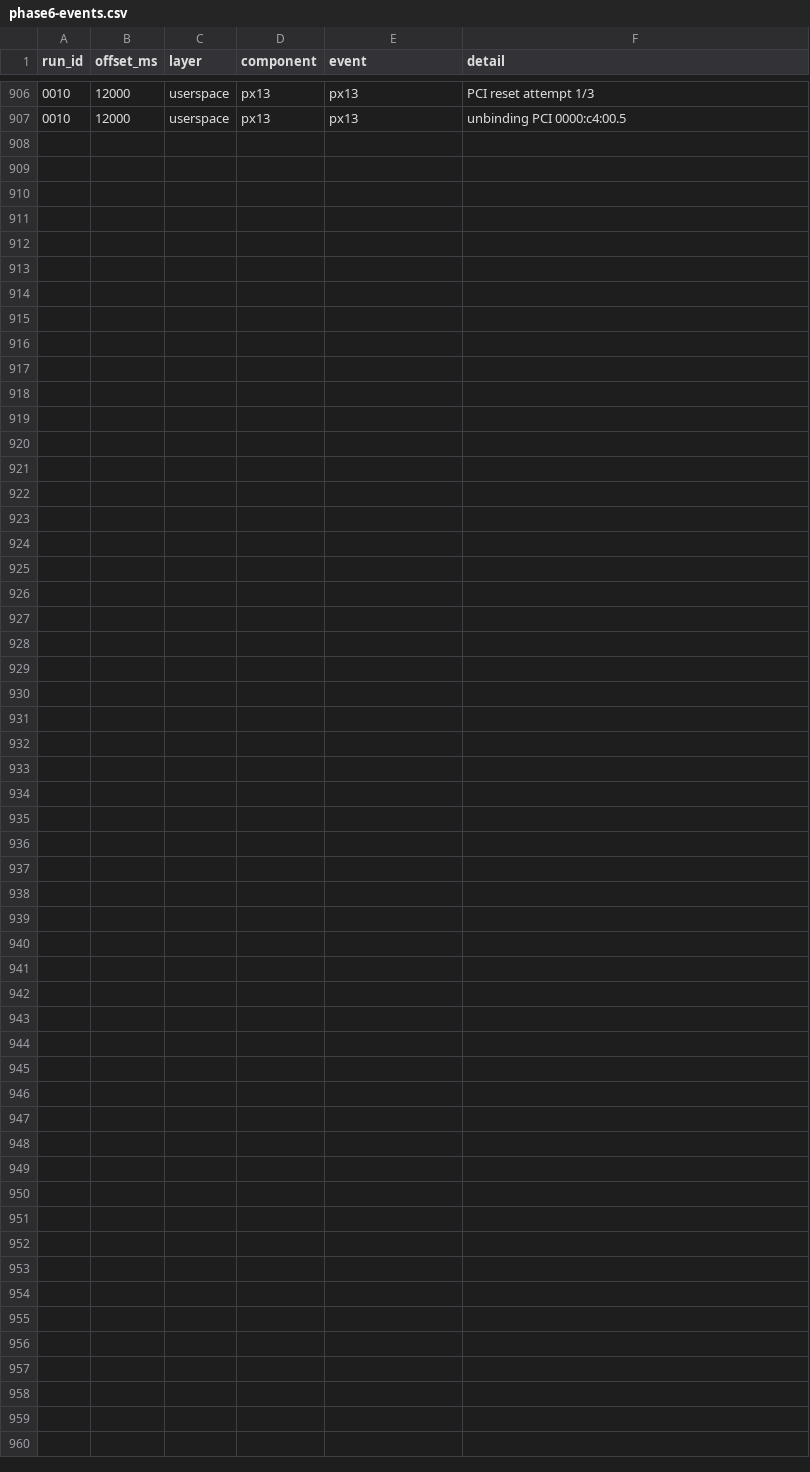
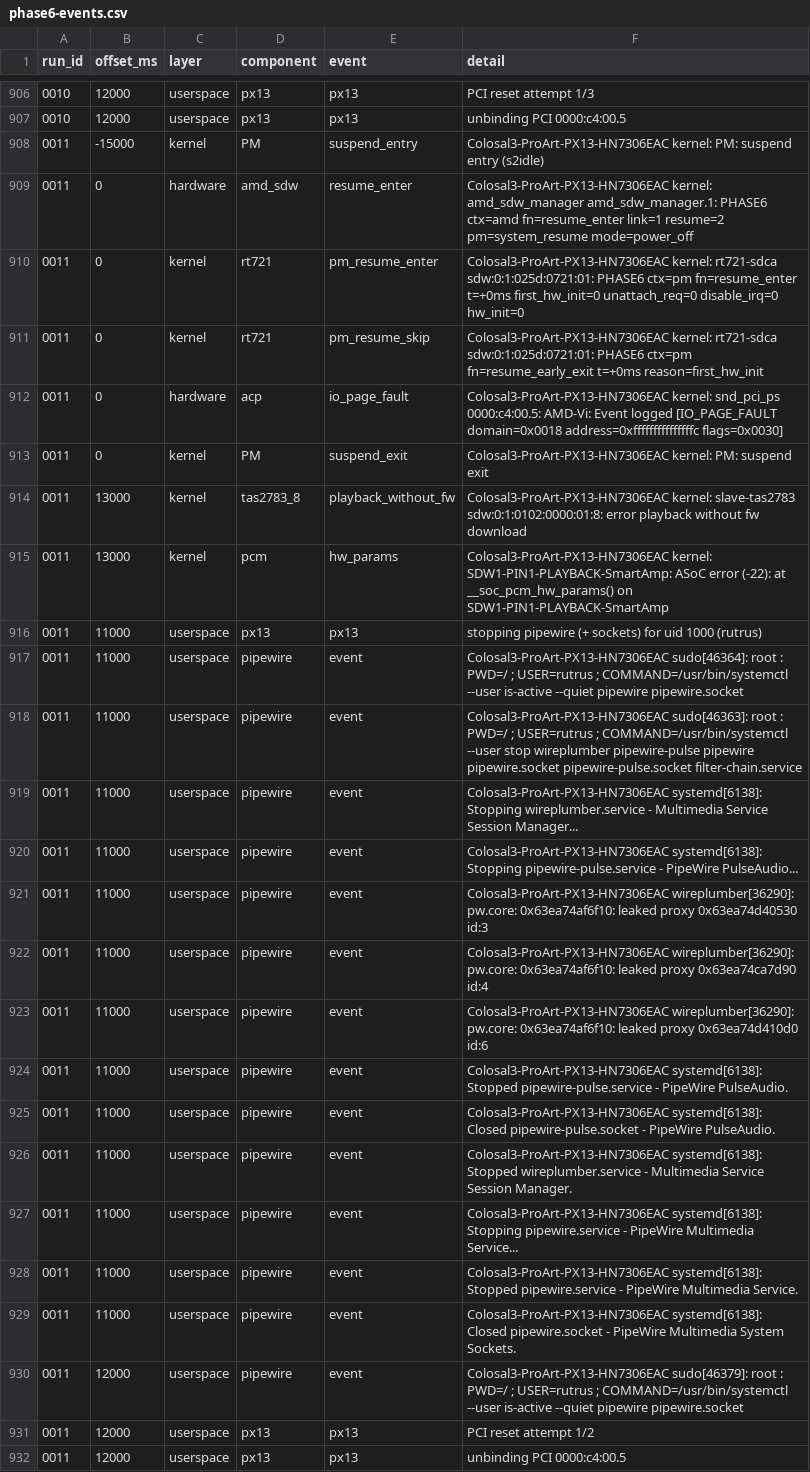
Before and after one commit to Rutrus/snd-repair-px13, a CSV file: validation/phase6-events.csv, drawn as a sheet; only a part is shown, gaps mark what is left out.

```diff
--- a/validation/phase6-events.csv
+++ b/validation/phase6-events.csv
@@ -907 +907,26 @@ run_id,offset_ms,layer,component,event,detail
 0010,12000,userspace,px13,px13,unbinding PCI 0000:c4:00.5
+0011,-15000,kernel,PM,suspend_entry,Colosal3-ProArt-PX13-HN7306EAC kernel: PM: suspend entry (s2idle)
+0011,0,hardware,amd_sdw,resume_enter,Colosal3-ProArt-PX13-HN7306EAC kernel: amd_sdw_manager amd_sdw_manager.1: PHASE6 ctx=amd fn=resume_enter link=1 resume=2 pm=system_resume mode=power_off
+0011,0,kernel,rt721,pm_resume_enter,Colosal3-ProArt-PX13-HN7306EAC kernel: rt721-sdca sdw:0:1:025d:0721:01: PHASE6 ctx=pm fn=resume_enter t=+0ms first_hw_init=0 unattach_req=0 disable_irq=0 hw_init=0
+0011,0,kernel,rt721,pm_resume_skip,Colosal3-ProArt-PX13-HN7306EAC kernel: rt721-sdca sdw:0:1:025d:0721:01: PHASE6 ctx=pm fn=resume_early_exit t=+0ms reason=first_hw_init
+0011,0,hardware,acp,io_page_fault,Colosal3-ProArt-PX13-HN7306EAC kernel: snd_pci_ps 0000:c4:00.5: AMD-Vi: Event logged [IO_PAGE_FAULT domain=0x0018 address=0xfffffffffffffffc flags=0x0030]
+0011,0,kernel,PM,suspend_exit,Colosal3-ProArt-PX13-HN7306EAC kernel: PM: suspend exit
+0011,13000,kernel,tas2783_8,playback_without_fw,Colosal3-ProArt-PX13-HN7306EAC kernel: slave-tas2783 sdw:0:1:0102:0000:01:8: error playback without fw download
+0011,13000,kernel,pcm,hw_params,Colosal3-ProArt-PX13-HN7306EAC kernel:  SDW1-PIN1-PLAYBACK-SmartAmp: ASoC error (-22): at __soc_pcm_hw_params() on SDW1-PIN1-PLAYBACK-SmartAmp
+0011,11000,userspace,px13,px13,stopping pipewire (+ sockets) for uid 1000 (rutrus)
+0011,11000,userspace,pipewire,event,Colosal3-ProArt-PX13-HN7306EAC sudo[46364]: root :  PWD=/ ; USER=rutrus ; COMMAND=/usr/bin/systemctl --user is-active --quiet pipewire pipewire.socket
+0011,11000,userspace,pipewire,event,Colosal3-ProArt-PX13-HN7306EAC sudo[46363]: root :  PWD=/ ; USER=rutrus ; COMMAND=/usr/bin/systemctl --user stop wireplumber pipewire-pulse pipewire pipewire.socket pipewire-pulse.socket filter-chain.service
+0011,11000,userspace,pipewire,event,Colosal3-ProArt-PX13-HN7306EAC systemd[6138]: Stopping wireplumber.service - Multimedia Service Session Manager...
+0011,11000,userspace,pipewire,event,Colosal3-ProArt-PX13-HN7306EAC systemd[6138]: Stopping pipewire-pulse.service - PipeWire PulseAudio...
+0011,11000,userspace,pipewire,event,Colosal3-ProArt-PX13-HN7306EAC wireplumber[36290]: pw.core: 0x63ea74af6f10: leaked proxy 0x63ea74d40530 id:3
+0011,11000,userspace,pipewire,event,Colosal3-ProArt-PX13-HN7306EAC wireplumber[36290]: pw.core: 0x63ea74af6f10: leaked proxy 0x63ea74ca7d90 id:4
+0011,11000,userspace,pipewire,event,Colosal3-ProArt-PX13-HN7306EAC wireplumber[36290]: pw.core: 0x63ea74af6f10: leaked proxy 0x63ea74d410d0 id:6
+0011,11000,userspace,pipewire,event,Colosal3-ProArt-PX13-HN7306EAC systemd[6138]: Stopped pipewire-pulse.service - PipeWire PulseAudio.
+0011,11000,userspace,pipewire,event,Colosal3-ProArt-PX13-HN7306EAC systemd[6138]: Closed pipewire-pulse.socket - PipeWire PulseAudio.
+0011,11000,userspace,pipewire,event,Colosal3-ProArt-PX13-HN7306EAC systemd[6138]: Stopped wireplumber.service - Multimedia Service Session Manager.
+0011,11000,userspace,pipewire,event,Colosal3-ProArt-PX13-HN7306EAC systemd[6138]: Stopping pipewire.service - PipeWire Multimedia Service...
+0011,11000,userspace,pipewire,event,Colosal3-ProArt-PX13-HN7306EAC systemd[6138]: Stopped pipewire.service - PipeWire Multimedia Service.
+0011,11000,userspace,pipewire,event,Colosal3-ProArt-PX13-HN7306EAC systemd[6138]: Closed pipewire.socket - PipeWire Multimedia System Sockets.
+0011,12000,userspace,pipewire,event,Colosal3-ProArt-PX13-HN7306EAC sudo[46379]: root :  PWD=/ ; USER=rutrus ; COMMAND=/usr/bin/systemctl --user is-active --quiet pipewire pipewire.socket
+0011,12000,userspace,px13,px13,PCI reset attempt 1/2
+0011,12000,userspace,px13,px13,unbinding PCI 0000:c4:00.5
```
Also changed, not shown: validation/fw-matrix.csv, validation/phase6-chronology.csv, 20 other files.
